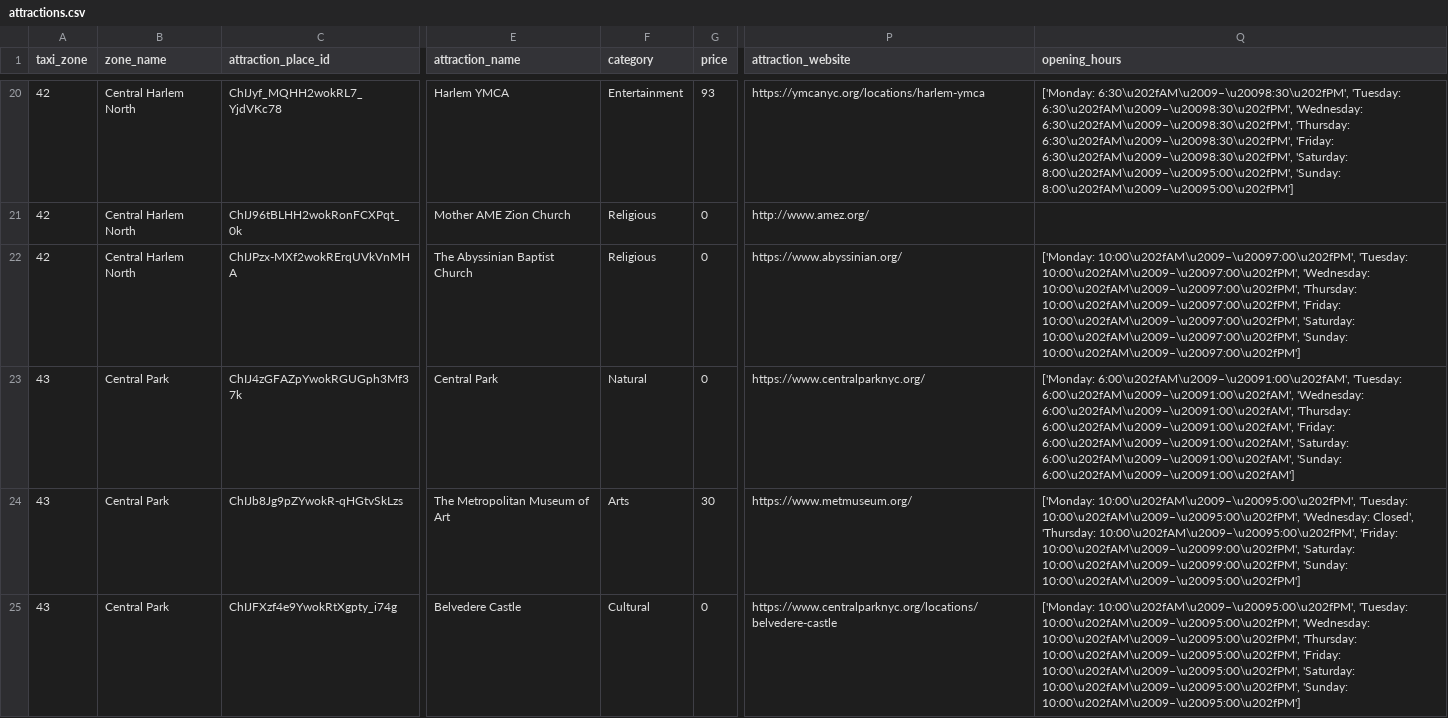
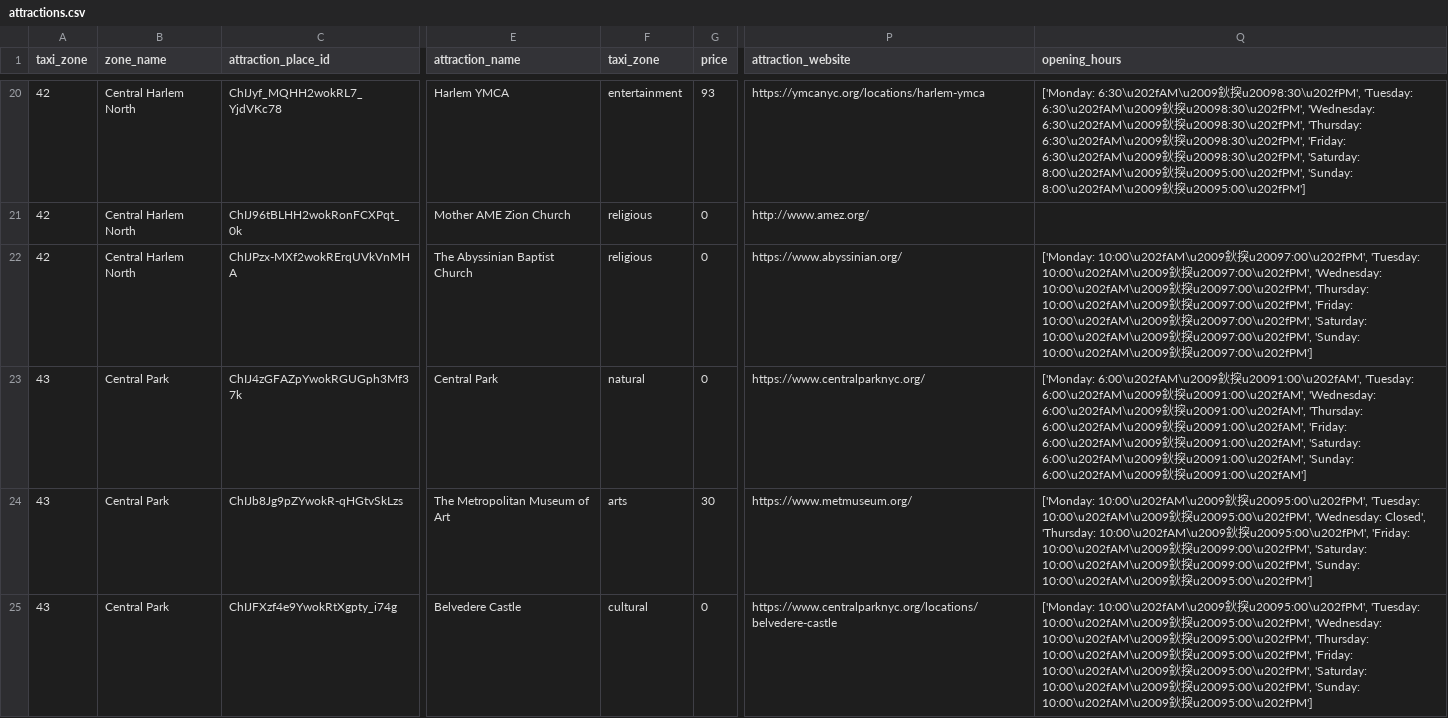
Before and after one commit to HelloMum/COMP47360-Smart-Tourist-Guide, a CSV file: src/backend/spring/src/main/resources/attractions.csv, drawn as a sheet; only a part is shown, gaps mark what is left out; the diff covers the shown part only; the diff names each change by its address in the sheet, - before the commit and + after, or states it on an @@ line.

Commit message:
change category value in attration.csv all lowercase

```diff
--- a/src/backend/spring/src/main/resources/attractions.csv
+++ b/src/backend/spring/src/main/resources/attractions.csv
-F1: category
+F1: taxi_zone
-F20 (taxi_zone): Entertainment
+F20 (taxi_zone): entertainment
-Q20 (opening_hours): ['Monday: 6:30\u202fAM\u2009–\u20098:30\u202fPM', 'Tuesday: 6:30\u202fAM\u2009–\u20098:30\u202fPM', 'Wednesday: 6:30\u202fAM\u2009–\u20098:30\u202fPM', 'Thursday: 6:30\u202fAM\u2009–\u20098:30\u202fPM', 'Friday: 6:30\u202fAM\u2009–\u20098:30\u202fPM', 'Saturday: 8:00\u202fAM\u2009–\u20095:00\u202fPM', 'Sunday: 8:00\u202fAM\u2009–\u20095:00\u202fPM']
+Q20 (opening_hours): ['Monday: 6:30\u202fAM\u2009鈥揬u20098:30\u202fPM', 'Tuesday: 6:30\u202fAM\u2009鈥揬u20098:30\u202fPM', 'Wednesday: 6:30\u202fAM\u2009鈥揬u20098:30\u202fPM', 'Thursday: 6:30\u202fAM\u2009鈥揬u20098:30\u202fPM', 'Friday: 6:30\u202fAM\u2009鈥揬u20098:30\u202fPM', 'Saturday: 8:00\u202fAM\u2009鈥揬u20095:00\u202fPM', 'Sunday: 8:00\u202fAM\u2009鈥揬u20095:00\u202fPM']
-F21:F22 (taxi_zone): Religious
+F21:F22 (taxi_zone): religious
-Q22 (opening_hours): ['Monday: 10:00\u202fAM\u2009–\u20097:00\u202fPM', 'Tuesday: 10:00\u202fAM\u2009–\u20097:00\u202fPM', 'Wednesday: 10:00\u202fAM\u2009–\u20097:00\u202fPM', 'Thursday: 10:00\u202fAM\u2009–\u20097:00\u202fPM', 'Friday: 10:00\u202fAM\u2009–\u20097:00\u202fPM', 'Saturday: 10:00\u202fAM\u2009–\u20097:00\u202fPM', 'Sunday: 10:00\u202fAM\u2009–\u20097:00\u202fPM']
+Q22 (opening_hours): ['Monday: 10:00\u202fAM\u2009鈥揬u20097:00\u202fPM', 'Tuesday: 10:00\u202fAM\u2009鈥揬u20097:00\u202fPM', 'Wednesday: 10:00\u202fAM\u2009鈥揬u20097:00\u202fPM', 'Thursday: 10:00\u202fAM\u2009鈥揬u20097:00\u202fPM', 'Friday: 10:00\u202fAM\u2009鈥揬u20097:00\u202fPM', 'Saturday: 10:00\u202fAM\u2009鈥揬u20097:00\u202fPM', 'Sunday: 10:00\u202fAM\u2009鈥揬u20097:00\u202fPM']
-F23 (taxi_zone): Natural
+F23 (taxi_zone): natural
-Q23 (opening_hours): ['Monday: 6:00\u202fAM\u2009–\u20091:00\u202fAM', 'Tuesday: 6:00\u202fAM\u2009–\u20091:00\u202fAM', 'Wednesday: 6:00\u202fAM\u2009–\u20091:00\u202fAM', 'Thursday: 6:00\u202fAM\u2009–\u20091:00\u202fAM', 'Friday: 6:00\u202fAM\u2009–\u20091:00\u202fAM', 'Saturday: 6:00\u202fAM\u2009–\u20091:00\u202fAM', 'Sunday: 6:00\u202fAM\u2009–\u20091:00\u202fAM']
+Q23 (opening_hours): ['Monday: 6:00\u202fAM\u2009鈥揬u20091:00\u202fAM', 'Tuesday: 6:00\u202fAM\u2009鈥揬u20091:00\u202fAM', 'Wednesday: 6:00\u202fAM\u2009鈥揬u20091:00\u202fAM', 'Thursday: 6:00\u202fAM\u2009鈥揬u20091:00\u202fAM', 'Friday: 6:00\u202fAM\u2009鈥揬u20091:00\u202fAM', 'Saturday: 6:00\u202fAM\u2009鈥揬u20091:00\u202fAM', 'Sunday: 6:00\u202fAM\u2009鈥揬u20091:00\u202fAM']
-F24 (taxi_zone): Arts
+F24 (taxi_zone): arts
-Q24 (opening_hours): ['Monday: 10:00\u202fAM\u2009–\u20095:00\u202fPM', 'Tuesday: 10:00\u202fAM\u2009–\u20095:00\u202fPM', 'Wednesday: Closed', 'Thursday: 10:00\u202fAM\u2009–\u20095:00\u202fPM', 'Friday: 10:00\u202fAM\u2009–\u20099:00\u202fPM', 'Saturday: 10:00\u202fAM\u2009–\u20099:00\u202fPM', 'Sunday: 10:00\u202fAM\u2009–\u20095:00\u202fPM']
+Q24 (opening_hours): ['Monday: 10:00\u202fAM\u2009鈥揬u20095:00\u202fPM', 'Tuesday: 10:00\u202fAM\u2009鈥揬u20095:00\u202fPM', 'Wednesday: Closed', 'Thursday: 10:00\u202fAM\u2009鈥揬u20095:00\u202fPM', 'Friday: 10:00\u202fAM\u2009鈥揬u20099:00\u202fPM', 'Saturday: 10:00\u202fAM\u2009鈥揬u20099:00\u202fPM', 'Sunday: 10:00\u202fAM\u2009鈥揬u20095:00\u202fPM']
-F25 (taxi_zone): Cultural
+F25 (taxi_zone): cultural
-Q25 (opening_hours): ['Monday: 10:00\u202fAM\u2009–\u20095:00\u202fPM', 'Tuesday: 10:00\u202fAM\u2009–\u20095:00\u202fPM', 'Wednesday: 10:00\u202fAM\u2009–\u20095:00\u202fPM', 'Thursday: 10:00\u202fAM\u2009–\u20095:00\u202fPM', 'Friday: 10:00\u202fAM\u2009–\u20095:00\u202fPM', 'Saturday: 10:00\u202fAM\u2009–\u20095:00\u202fPM', 'Sunday: 10:00\u202fAM\u2009–\u20095:00\u202fPM']
+Q25 (opening_hours): ['Monday: 10:00\u202fAM\u2009鈥揬u20095:00\u202fPM', 'Tuesday: 10:00\u202fAM\u2009鈥揬u20095:00\u202fPM', 'Wednesday: 10:00\u202fAM\u2009鈥揬u20095:00\u202fPM', 'Thursday: 10:00\u202fAM\u2009鈥揬u20095:00\u202fPM', 'Friday: 10:00\u202fAM\u2009鈥揬u20095:00\u202fPM', 'Saturday: 10:00\u202fAM\u2009鈥揬u20095:00\u202fPM', 'Sunday: 10:00\u202fAM\u2009鈥揬u20095:00\u202fPM']
```
Also changed, not shown: 171 edited cells elsewhere in this file, 1 other file.
